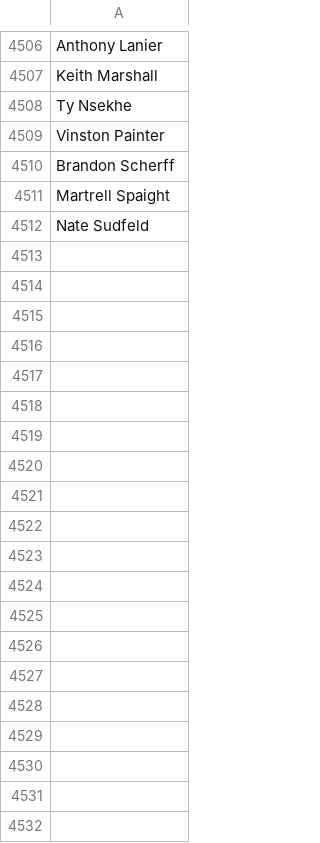
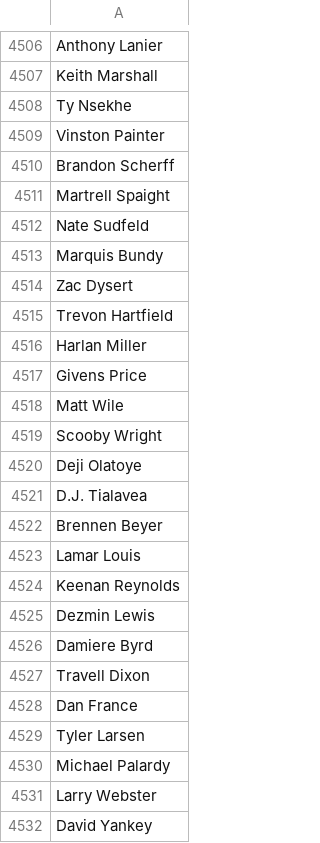
Before and after one commit to edavis25/Fantasy-Football-Database, a CSV file: data-scrapers/Player-Search/existing-players-Jan-8.csv (was data-scrapers/Player-Search/existing-players-Jan-7.csv), drawn as a sheet; only a part is shown, gaps mark what is left out; the diff covers the shown part only; the diff names each change by its address in the sheet, - before the commit and + after, or states it on an @@ line.

Commit message:
Finished adding new players and created TEMP table for final cleaning before import to PlayerStats.

```diff
--- a/data-scrapers/Player-Search/existing-players-Jan-7.csv
+++ b/data-scrapers/Player-Search/existing-players-Jan-8.csv
+row 4513: Marquis Bundy
+row 4514: Zac Dysert
+row 4515: Trevon Hartfield
+row 4516: Harlan Miller
+row 4517: Givens Price
+row 4518: Matt Wile
+row 4519: Scooby Wright
+row 4520: Deji Olatoye
+row 4521: D.J. Tialavea
+row 4522: Brennen Beyer
+row 4523: Lamar Louis
+row 4524: Keenan Reynolds
+row 4525: Dezmin Lewis
+row 4526: Damiere Byrd
+row 4527: Travell Dixon
+row 4528: Dan France
+row 4529: Tyler Larsen
+row 4530: Michael Palardy
+row 4531: Larry Webster
+row 4532: David Yankey
```
Also changed, not shown: 56 added rows and 1 edited cell elsewhere in this file, 13 other files.
